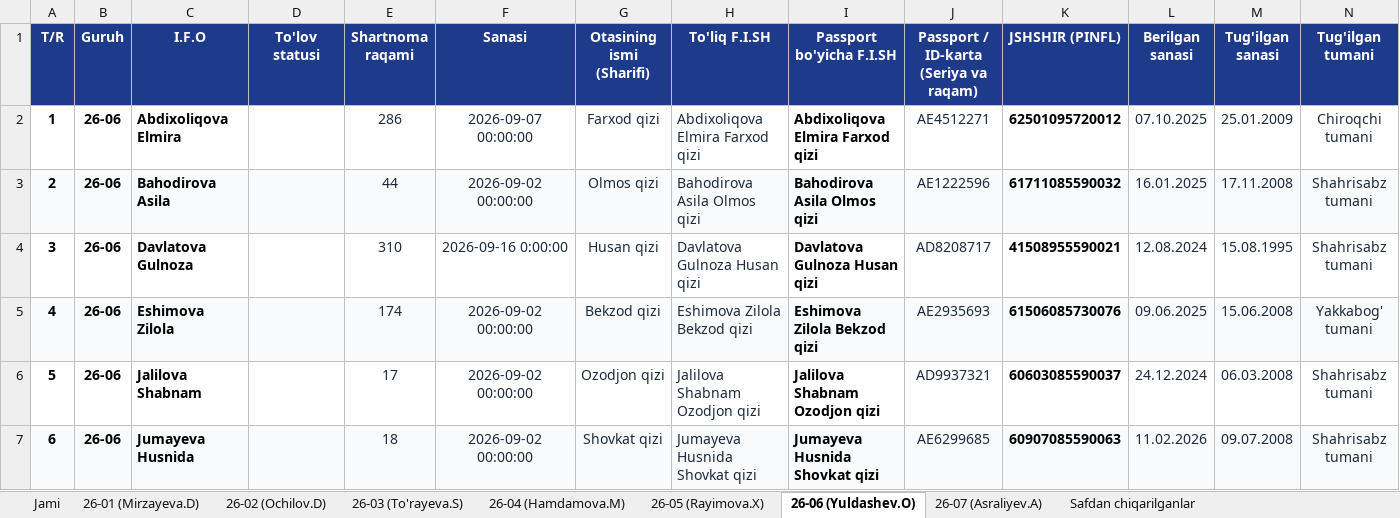
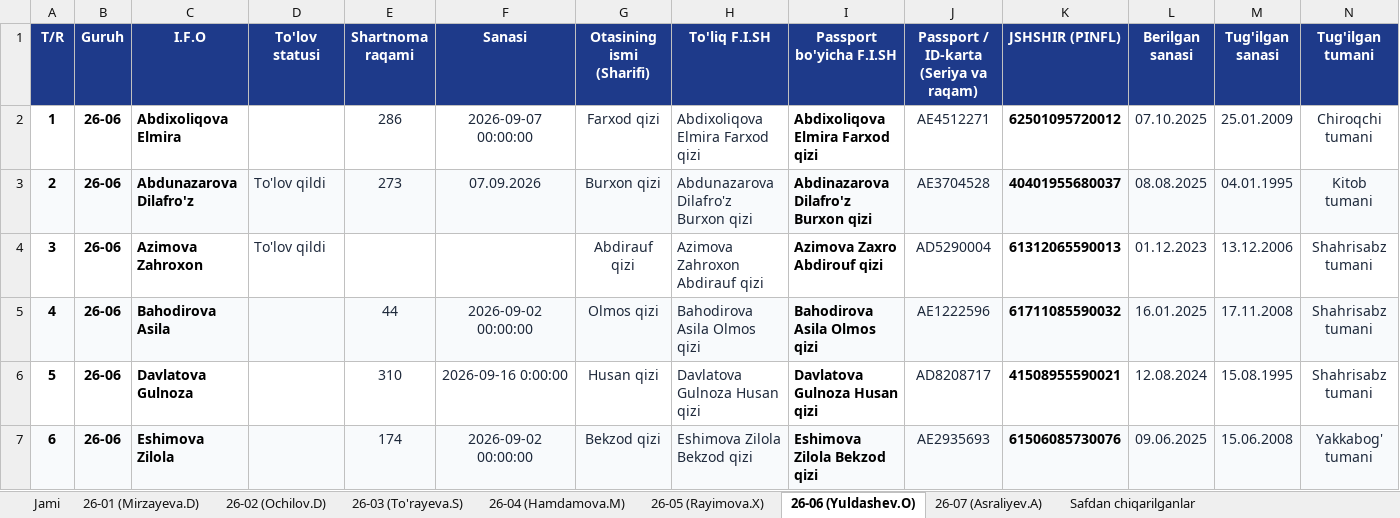
Before and after one commit to ozodbeknapasov007-dotcom/talabalar-jadvali, an Excel workbook: qayta_tekshiruv/Talabalar_Yangilangan_Royxat.xlsx, sheet 26-06 (Yuldashev.O), drawn as a sheet; only a part is shown; the shorter side is filled out with more unchanged rows; values as stored, in another font and other column widths than the file's, no borders; addresses are those after the commit; rows hold the shown columns only; the diff covers the shown part only; the diff names each change by its address in the sheet, - before the commit and + after, or states it on an @@ line.

Commit message:
Auto: talaba ma'lumotlari yangilandi (2026-09-24 13:55:47)

```diff
--- a/qayta_tekshiruv/Talabalar_Yangilangan_Royxat.xlsx (sheet 26-06 (Yuldashev.O))
+++ b/qayta_tekshiruv/Talabalar_Yangilangan_Royxat.xlsx (sheet 26-06 (Yuldashev.O))
+row 3: 2 | 26-06 | Abdunazarova Dilafro'z | To'lov qildi | 273 | 07.09.2026 | Burxon qizi | Abdunazarova Dilafro'z Burxon qizi | Abdinazarova Dilafro'z Burxon qizi | AE3704528 | 40401955680037 | 08.08.2025 | 04.01.1995 | Kitob tumani
+row 4: 3 | 26-06 | Azimova Zahroxon | To'lov qildi |  |  | Abdirauf qizi | Azimova Zahroxon Abdirauf qizi | Azimova Zaxro Abdirouf qizi | AD5290004 | 61312065590013 | 01.12.2023 | 13.12.2006 | Shahrisabz tumani
@@ column A (T/R) renumbered from row 5 down @@
```
Also changed, not shown: 2 added rows, 5 edited cells and cell formats elsewhere in this sheet, sheet Jami, Talabalar_Toliq_Royxati.xlsx, Talabalar_Yangilangan_Royxat.xlsx, 8 other files.
